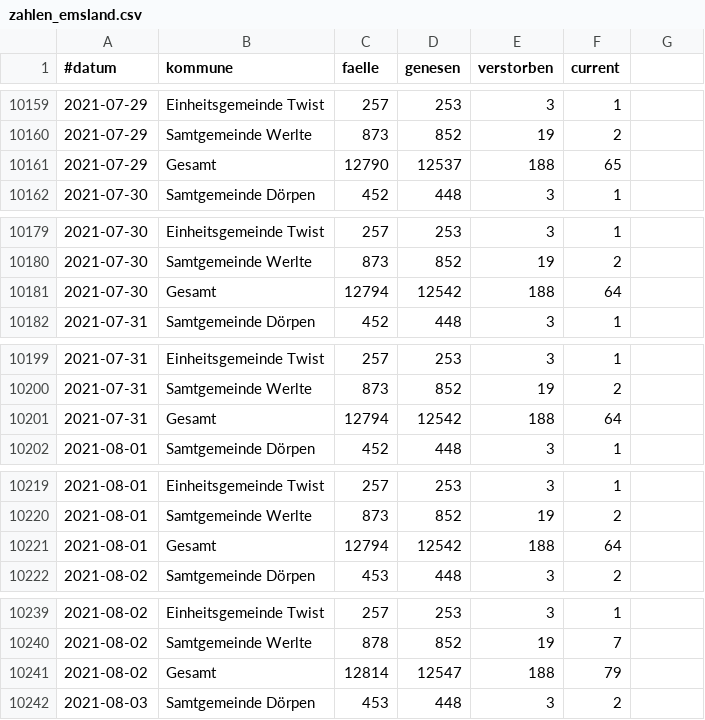
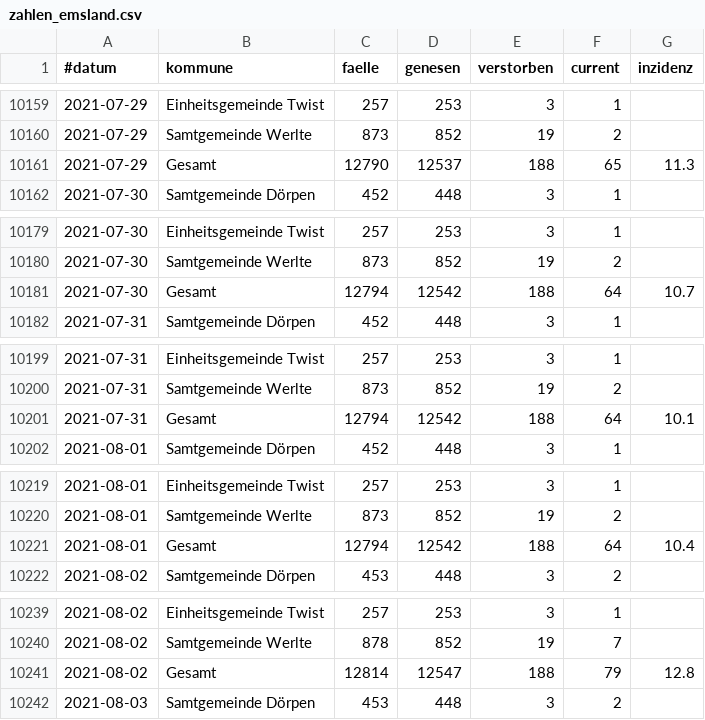
Before and after one commit to quatzli/quatzli.github.io, a CSV file: corona/zahlen_emsland.csv, drawn as a sheet; only a part is shown, gaps mark what is left out; the diff covers the shown part only.

Commit message:
added inzidenz

```diff
--- a/corona/zahlen_emsland.csv
+++ b/corona/zahlen_emsland.csv
@@ -1 +1 @@
-#datum,kommune,faelle,genesen,verstorben,current
+#datum,kommune,faelle,genesen,verstorben,current,inzidenz
@@ -10160,3 +10160,3 @@
 2021-07-29,Samtgemeinde Werlte,873,852,19,2
-2021-07-29,Gesamt,12790,12537,188,65
+2021-07-29,Gesamt,12790,12537,188,65,11.3
 2021-07-30,Samtgemeinde Dörpen,452,448,3,1
@@ -10180,3 +10180,3 @@
 2021-07-30,Samtgemeinde Werlte,873,852,19,2
-2021-07-30,Gesamt,12794,12542,188,64
+2021-07-30,Gesamt,12794,12542,188,64,10.7
 2021-07-31,Samtgemeinde Dörpen,452,448,3,1
@@ -10200,3 +10200,3 @@
 2021-07-31,Samtgemeinde Werlte,873,852,19,2
-2021-07-31,Gesamt,12794,12542,188,64
+2021-07-31,Gesamt,12794,12542,188,64,10.1
 2021-08-01,Samtgemeinde Dörpen,452,448,3,1
@@ -10220,3 +10220,3 @@
 2021-08-01,Samtgemeinde Werlte,873,852,19,2
-2021-08-01,Gesamt,12794,12542,188,64
+2021-08-01,Gesamt,12794,12542,188,64,10.4
 2021-08-02,Samtgemeinde Dörpen,453,448,3,2
@@ -10240,3 +10240,3 @@
 2021-08-02,Samtgemeinde Werlte,878,852,19,7
-2021-08-02,Gesamt,12814,12547,188,79
+2021-08-02,Gesamt,12814,12547,188,79,12.8
 2021-08-03,Samtgemeinde Dörpen,453,448,3,2
```
Also changed, not shown: 2 edited cells elsewhere in this file, corona/template.csv.
